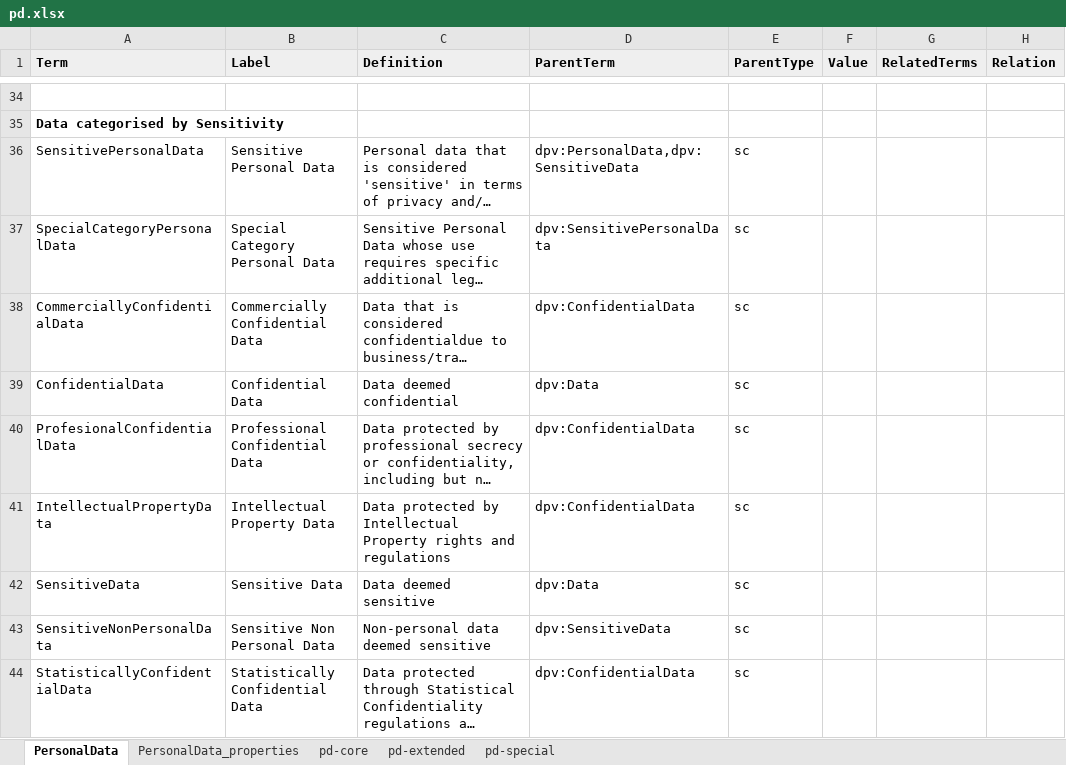
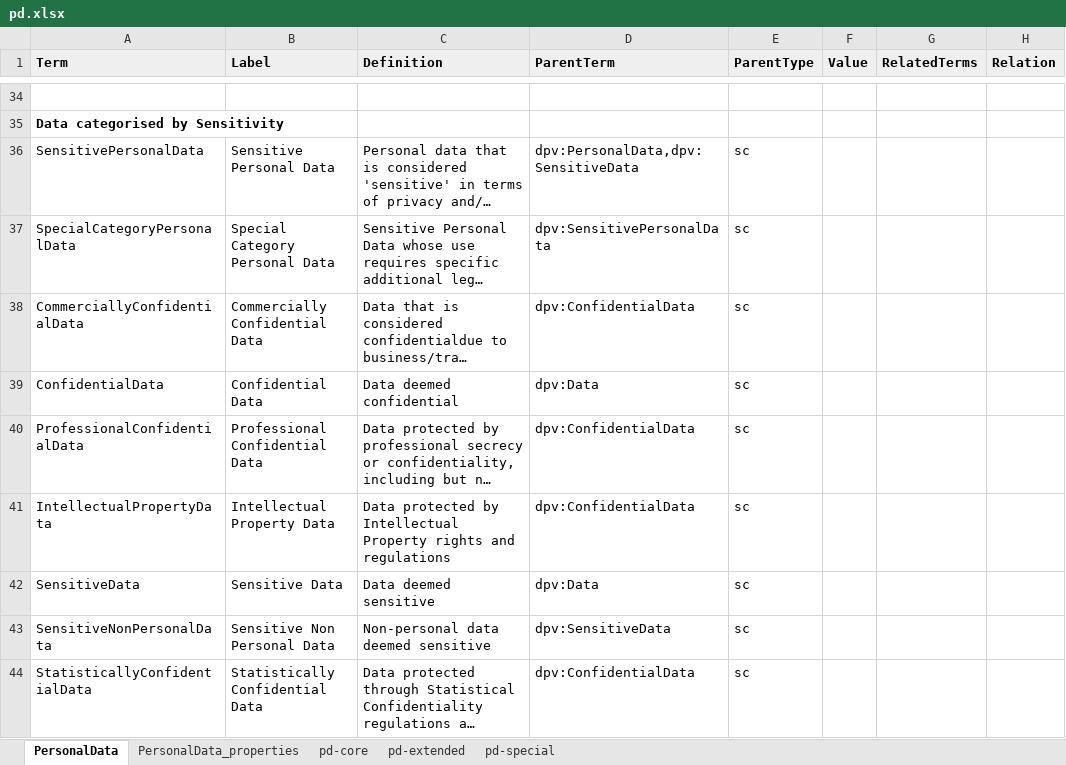
Before and after one commit to w3c/dpv, an Excel workbook: code/vocab_csv/pd.xlsx, sheet PersonalData, drawn as a sheet; only a part is shown, gaps mark what is left out; long unchanged cells end in …; values as stored, in another font and other column widths than the file's, no borders; charts and pictures and conditional formats not drawn; the diff names each change by its address in the sheet, - before the commit and + after, or states it on an @@ line.

Commit message:
fix IRI of dpv:ProfessionalConfidentialData
- https://github.com/w3c/dpv/issues/241#issuecomment-3083902584
- closes #241

Co-authored-by: Danielle Welter <danielle.welter@uni.lu>

```diff
--- a/code/vocab_csv/pd.xlsx (sheet PersonalData)
+++ b/code/vocab_csv/pd.xlsx (sheet PersonalData)
-A40 (Term): ProfesionalConfidentialData
+A40 (Term): ProfessionalConfidentialData
```
Also changed, not shown: 11 other files.
